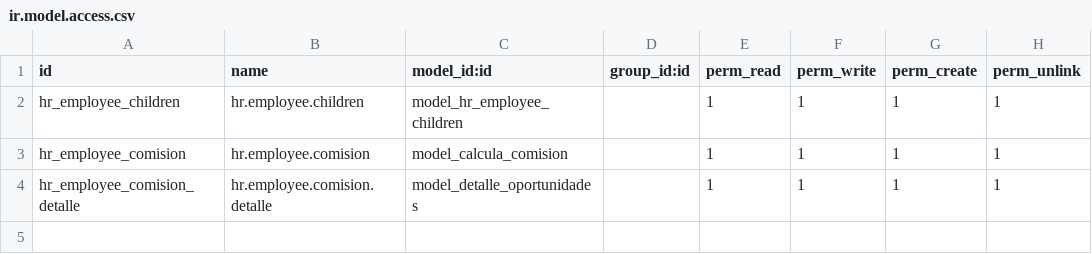
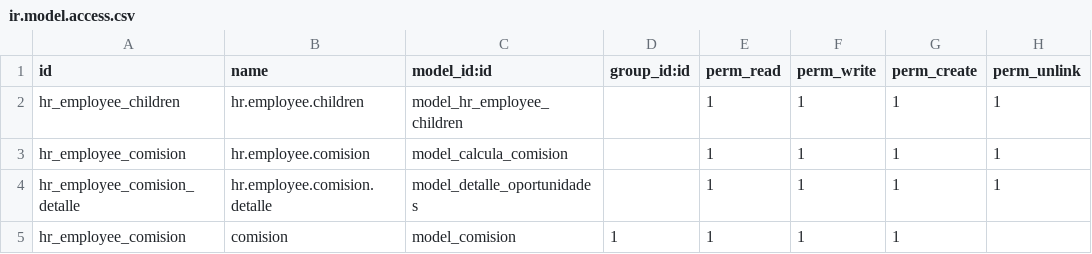
Before and after one commit to aigiler/promoautoecuador, a CSV file: gzl_employee/security/ir.model.access.csv, drawn as a sheet.

Commit message:
se agrega tabla de comisiones y cesion de derecho

```diff
--- a/gzl_employee/security/ir.model.access.csv
+++ b/gzl_employee/security/ir.model.access.csv
@@ -4 +4,2 @@ hr_employee_comision,hr.employee.comision,model_calcula_comision,,1,1,1,1
 hr_employee_comision_detalle,hr.employee.comision.detalle,model_detalle_oportunidades,,1,1,1,1
+hr_employee_comision,comision,model_comision,1,1,1,1
```
Also changed, not shown: 3 other files.
